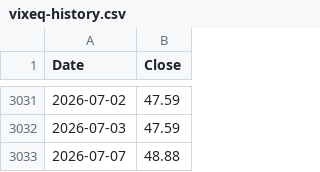
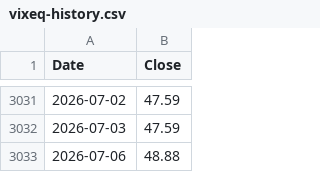
Before and after one commit to volantkao/finance_data, a CSV file: vixeq-history.csv, drawn as a sheet; only a part is shown, gaps mark what is left out.

Commit message:
Update vixeq-history.csv

```diff
--- a/vixeq-history.csv
+++ b/vixeq-history.csv
@@ -3032,2 +3032,2 @@ Date,Close
 2026-07-03,47.59
-2026-07-07,48.88
+2026-07-06,48.88
```
